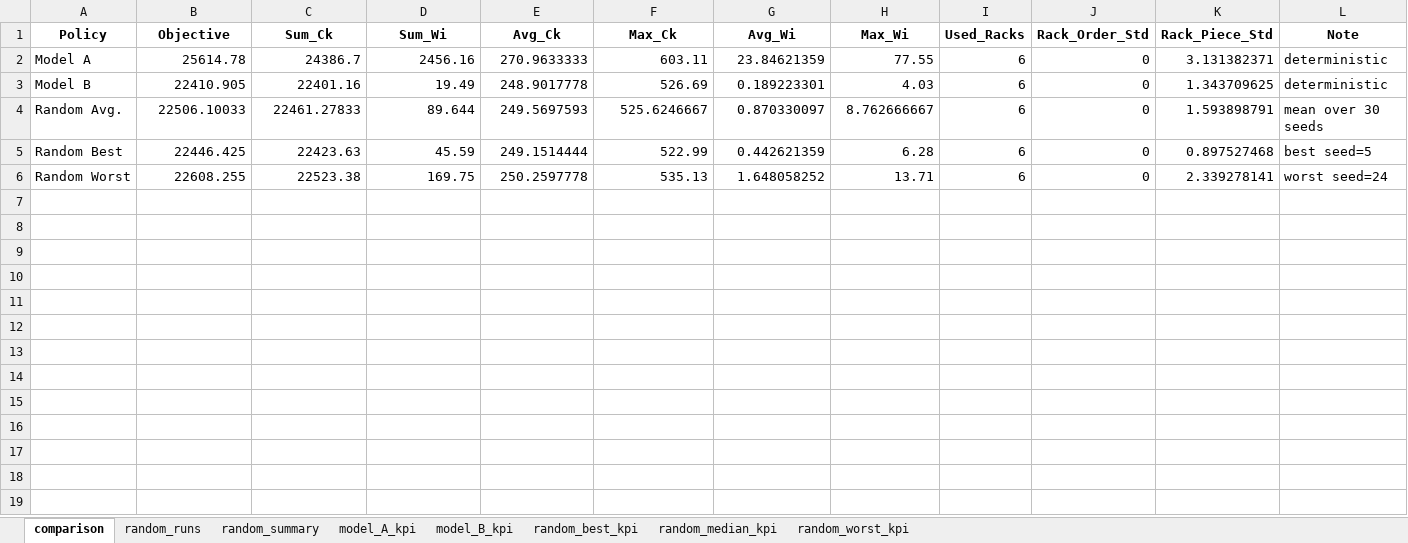
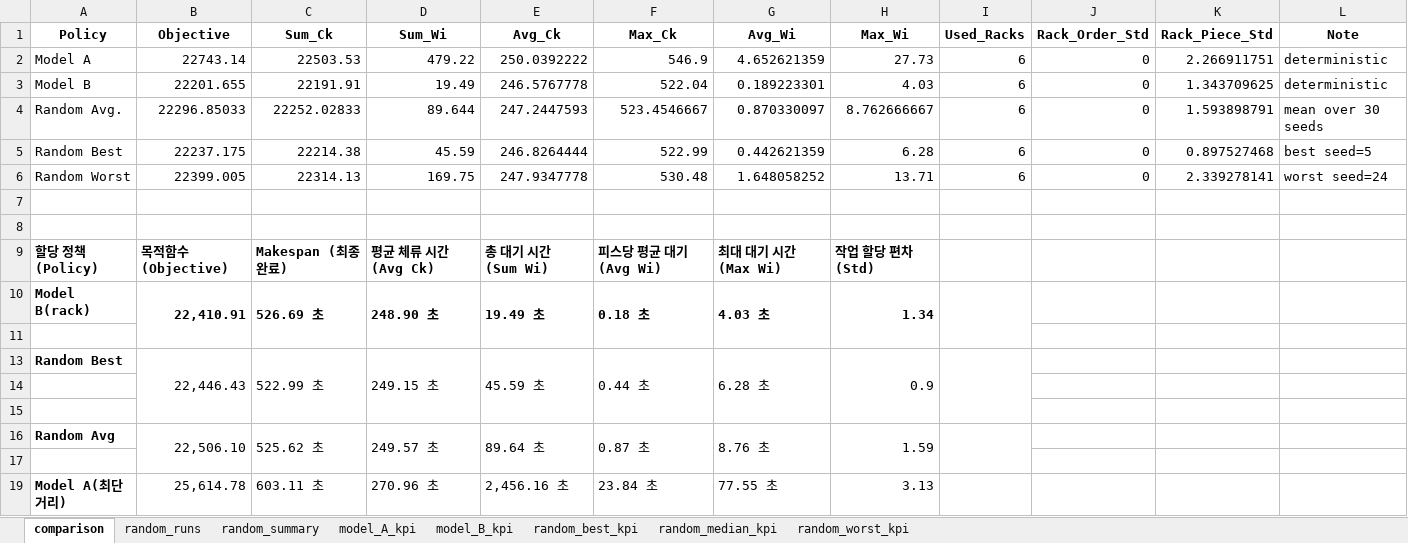
Before and after one commit to masterjms/3D_sorting_system, an Excel workbook: MIP_RULE/results/summary_comparison.xlsx, sheet comparison, drawn as a sheet; values as stored, in another font and other column widths than the file's, no borders; the diff names each change by its address in the sheet, - before the commit and + after, or states it on an @@ line.

Commit message:
fix: rack position layout

```diff
--- a/MIP_RULE/results/summary_comparison.xlsx (sheet comparison)
+++ b/MIP_RULE/results/summary_comparison.xlsx (sheet comparison)
-B2 (Objective): 25614.78
+B2 (Objective): 22743.14
-C2 (Sum_Ck): 24386.7
+C2 (Sum_Ck): 22503.53
-D2 (Sum_Wi): 2456.16
+D2 (Sum_Wi): 479.22
-E2 (Avg_Ck): 270.9633333
+E2 (Avg_Ck): 250.0392222
-F2 (Max_Ck): 603.11
+F2 (Max_Ck): 546.9
-G2 (Avg_Wi): 23.84621359
+G2 (Avg_Wi): 4.652621359
-H2 (Max_Wi): 77.55
+H2 (Max_Wi): 27.73
-K2 (Rack_Piece_Std): 3.131382371
+K2 (Rack_Piece_Std): 2.266911751
-B3 (Objective): 22410.905
+B3 (Objective): 22201.655
-C3 (Sum_Ck): 22401.16
+C3 (Sum_Ck): 22191.91
-E3 (Avg_Ck): 248.9017778
+E3 (Avg_Ck): 246.5767778
-F3 (Max_Ck): 526.69
+F3 (Max_Ck): 522.04
-B4 (Objective): 22506.10033
+B4 (Objective): 22296.85033
-C4 (Sum_Ck): 22461.27833
+C4 (Sum_Ck): 22252.02833
-E4 (Avg_Ck): 249.5697593
+E4 (Avg_Ck): 247.2447593
-F4 (Max_Ck): 525.6246667
+F4 (Max_Ck): 523.4546667
-B5 (Objective): 22446.425
+B5 (Objective): 22237.175
-C5 (Sum_Ck): 22423.63
+C5 (Sum_Ck): 22214.38
-E5 (Avg_Ck): 249.1514444
+E5 (Avg_Ck): 246.8264444
-B6 (Objective): 22608.255
+B6 (Objective): 22399.005
-C6 (Sum_Ck): 22523.38
+C6 (Sum_Ck): 22314.13
-E6 (Avg_Ck): 250.2597778
+E6 (Avg_Ck): 247.9347778
-F6 (Max_Ck): 535.13
+F6 (Max_Ck): 530.48
+row 7: (empty)
+row 8: (empty)
+row 9: 할당 정책 (Policy) | 목적함수 (Objective) | Makespan (최종 완료) | 평균 체류 시간 (Avg Ck) | 총 대기 시간 (Sum Wi) | 피스당 평균 대기 (Avg Wi) | 최대 대기 시간 (Max Wi) | 작업 할당 편차 (Std)
+row 10: Model B(rack) | 22,410.91 | 526.69 초 | 248.90 초 | 19.49 초 | 0.18 초 | 4.03 초 | 1.34
+row 11: (empty)
+row 13: Random Best | 22,446.43 | 522.99 초 | 249.15 초 | 45.59 초 | 0.44 초 | 6.28 초 | 0.9
+row 14: (empty)
+row 15: (empty)
+row 16: Random Avg | 22,506.10 | 525.62 초 | 249.57 초 | 89.64 초 | 0.87 초 | 8.76 초 | 1.59
+row 17: (empty)
+row 19: Model A(최단거리) | 25,614.78 | 603.11 초 | 270.96 초 | 2,456.16 초 | 23.84 초 | 77.55 초 | 3.13
```
Also changed, not shown: sheet random_runs, sheet model_A_kpi, sheet random_summary, sheet model_B_kpi, sheet random_worst_kpi, sheet random_median_kpi, 1 more sheet, hidden cells, MIP_RULE/results/model_B_piece_details.xlsx, MIP_RULE/results/random_best_piece_details.xlsx, 13 other files.
